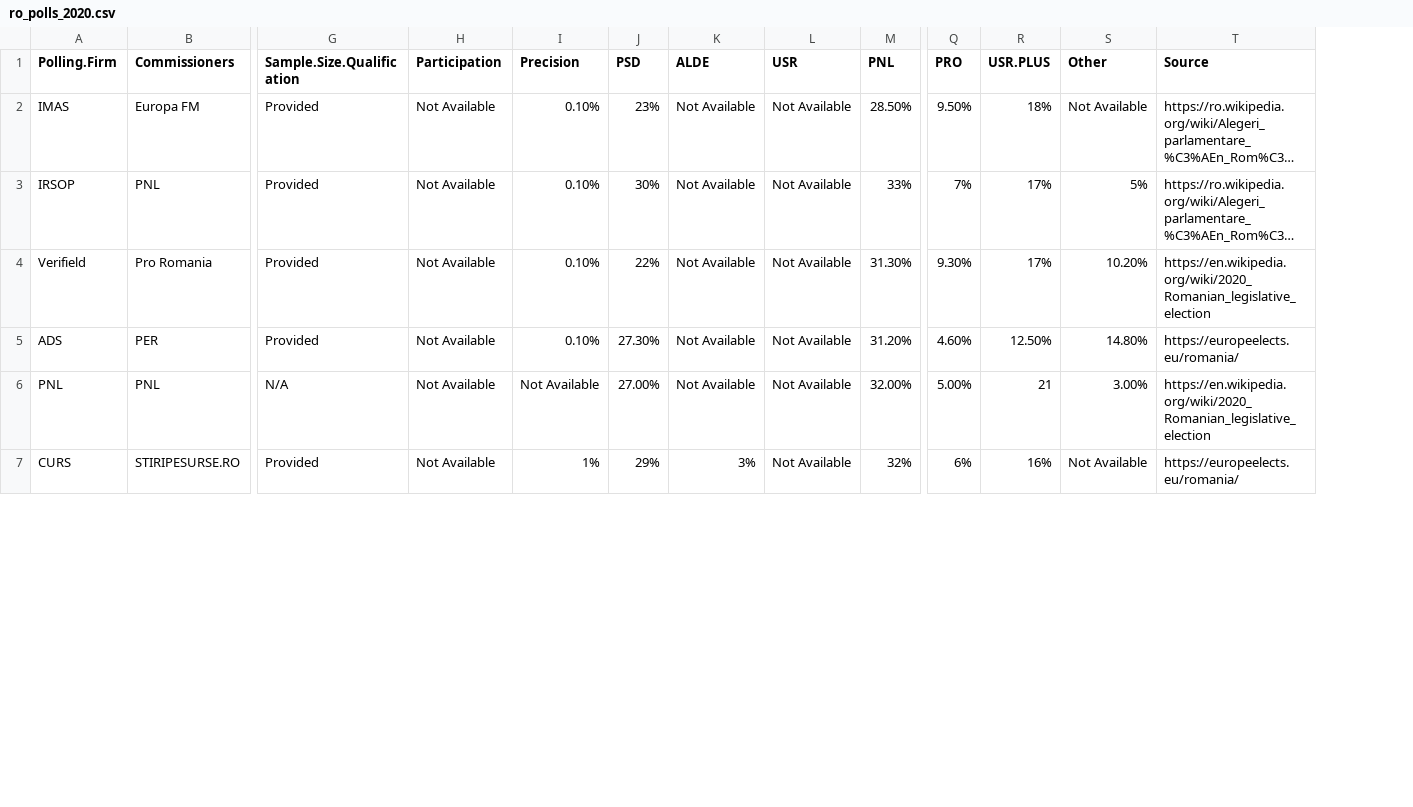
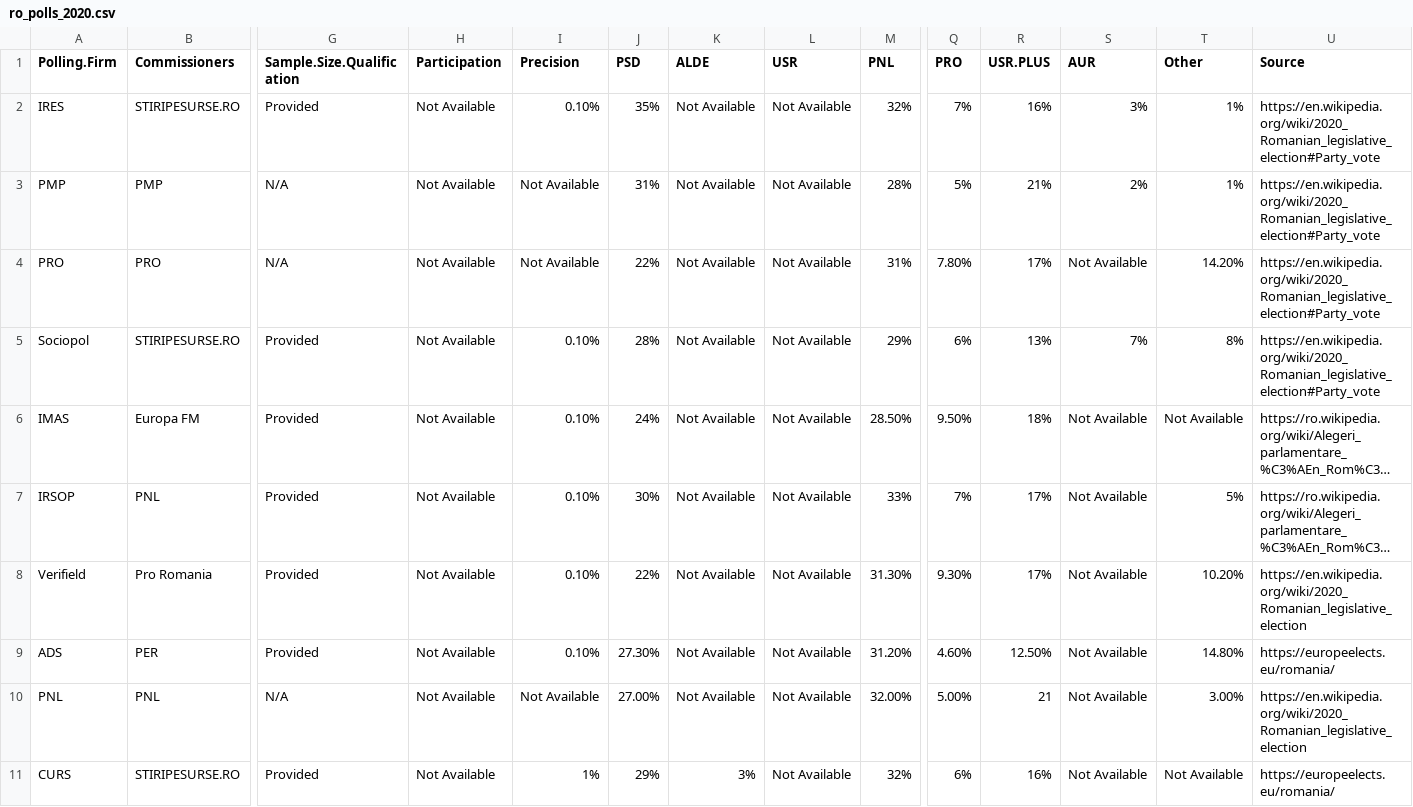
Before and after one commit to eborbath/ro_poll_parl_2020, a CSV file: ro_polls_2020.csv, drawn as a sheet; only a part is shown, gaps mark what is left out; long unchanged cells end in …; addresses are those after the commit; rows hold the shown columns only; the diff names each change by its address in the sheet, - before the commit and + after, or states it on an @@ line.

Commit message:
updtd polls

```diff
--- a/ro_polls_2020.csv
+++ b/ro_polls_2020.csv
+column S (AUR), rows 6-11: all Not Available
+row 2: IRES | STIRIPESURSE.RO | Provided | Not Available | 0.10% | 35% | Not Available | Not Available | 32% | 7% | 16% | 3% | 1% | https://en.wikipedia.org/wiki/2020_Romanian_legislative_election#Party_vote
+row 3: PMP | PMP | N/A | Not Available | Not Available | 31% | Not Available | Not Available | 28% | 5% | 21% | 2% | 1% | https://en.wikipedia.org/wiki/2020_Romanian_legislative_election#Party_vote
+row 4: PRO | PRO | N/A | Not Available | Not Available | 22% | Not Available | Not Available | 31% | 7.80% | 17% | Not Available | 14.20% | https://en.wikipedia.org/wiki/2020_Romanian_legislative_election#Party_vote
+row 5: Sociopol | STIRIPESURSE.RO | Provided | Not Available | 0.10% | 28% | Not Available | Not Available | 29% | 6% | 13% | 7% | 8% | https://en.wikipedia.org/wiki/2020_Romanian_legislative_election#Party_vote
-J6 (PSD): 23%
+J6 (PSD): 24%
```
Also changed, not shown: 9 other files.
